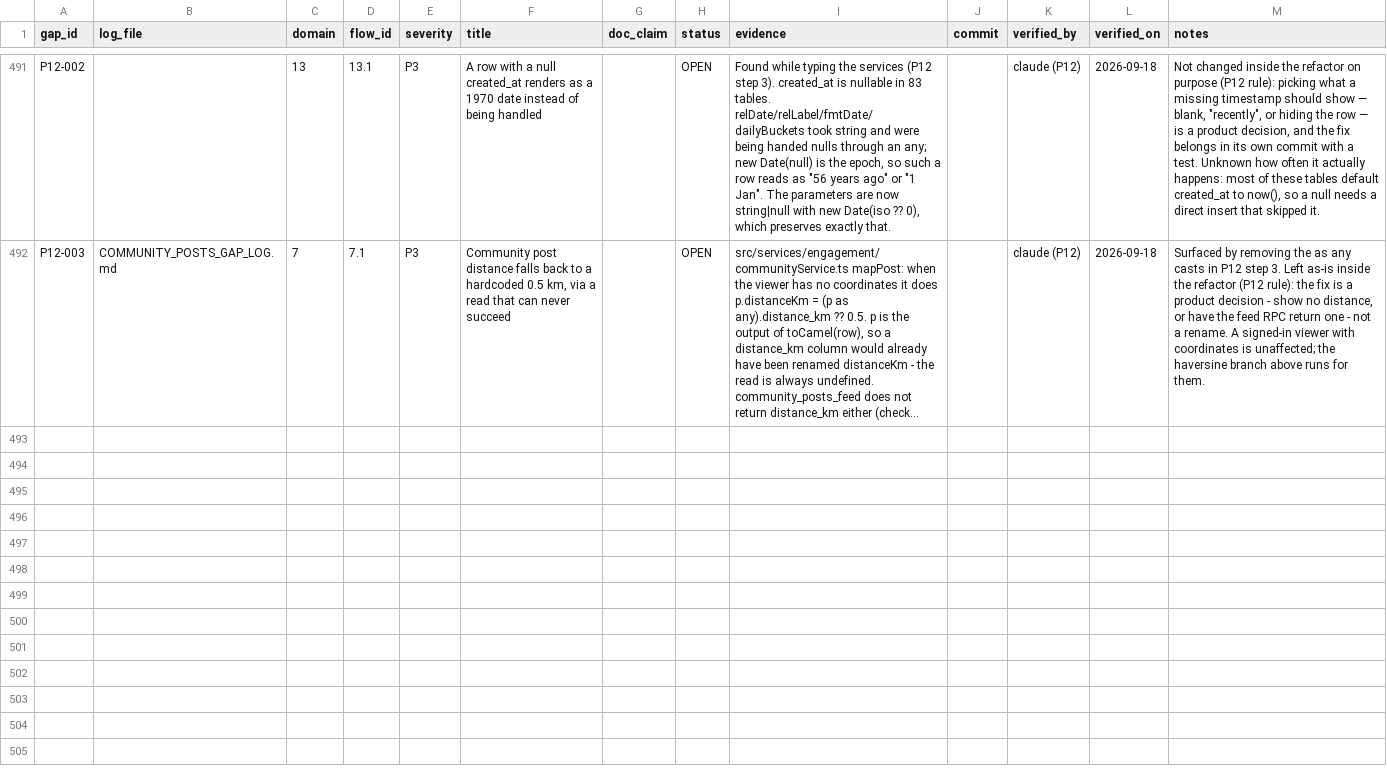
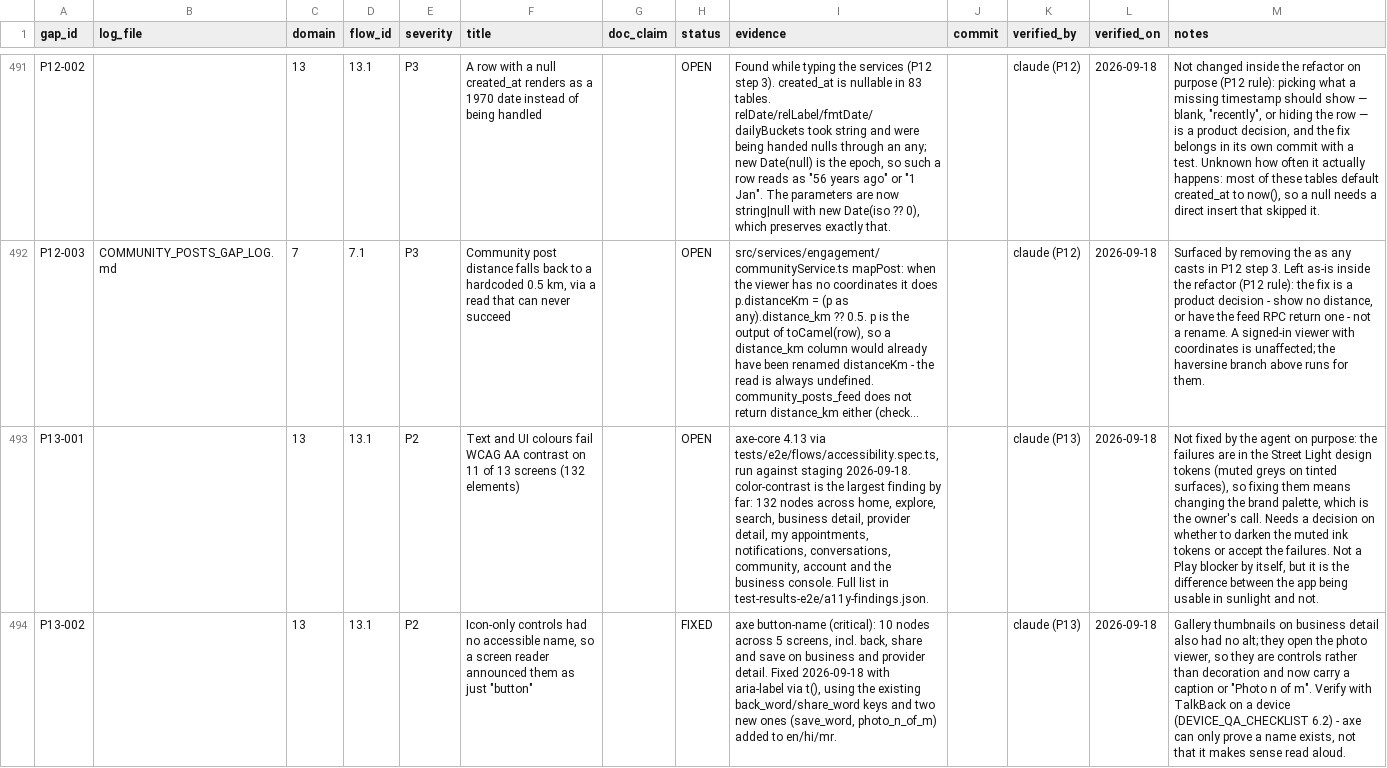
Before and after one commit to Devashish-01/STRYT, a CSV file: docs/gaps/GAP_LEDGER.csv, drawn as a sheet; only a part is shown, gaps mark what is left out; long unchanged cells end in …; the diff covers the shown part only; the diff names each change by its address in the sheet, - before the commit and + after, or states it on an @@ line.

```diff
--- a/docs/gaps/GAP_LEDGER.csv
+++ b/docs/gaps/GAP_LEDGER.csv
+row 493: P13-001 |  | 13 | 13.1 | P2 | Text and UI colours fail WCAG AA contrast on 11 of 13 screens (132 elements) |  | OPEN | axe-core 4.13 via tests/e2e/flows/accessibility.spec.ts, run against staging 2026-09-18. color-contrast is the largest finding by far: 132 nodes across home, explore, search, business detail, provider detail, my appointments, notifications, conversations, community, account and the business console. Full list in test-results-e2e/a11y-findings.json. |  | claude (P13) | 2026-09-18 | Not fixed by the agent on purpose: the failures are in the Street Light design tokens (muted greys on tinted surfaces), so fixing them means changing the brand palette, which is the owner's call. Needs a decision on whether to darken the muted ink tokens or accept the failures. Not a Play blocker by itself, but it is the difference between the app being usable in sunlight and not.
+row 494: P13-002 |  | 13 | 13.1 | P2 | Icon-only controls had no accessible name, so a screen reader announced them as just "button" |  | FIXED | axe button-name (critical): 10 nodes across 5 screens, incl. back, share and save on business and provider detail. Fixed 2026-09-18 with aria-label via t(), using the existing back_word/share_word keys and two new ones (save_word, photo_n_of_m) added to en/hi/mr. |  | claude (P13) | 2026-09-18 | Gallery thumbnails on business detail also had no alt; they open the photo viewer, so they are controls rather than decoration and now carry a caption or "Photo n of m". Verify with TalkBack on a device (DEVICE_QA_CHECKLIST 6.2) - axe can only prove a name exists, not that it makes sense read aloud.
```
Also changed, not shown: 2 added rows elsewhere in this file, 8 other files.
